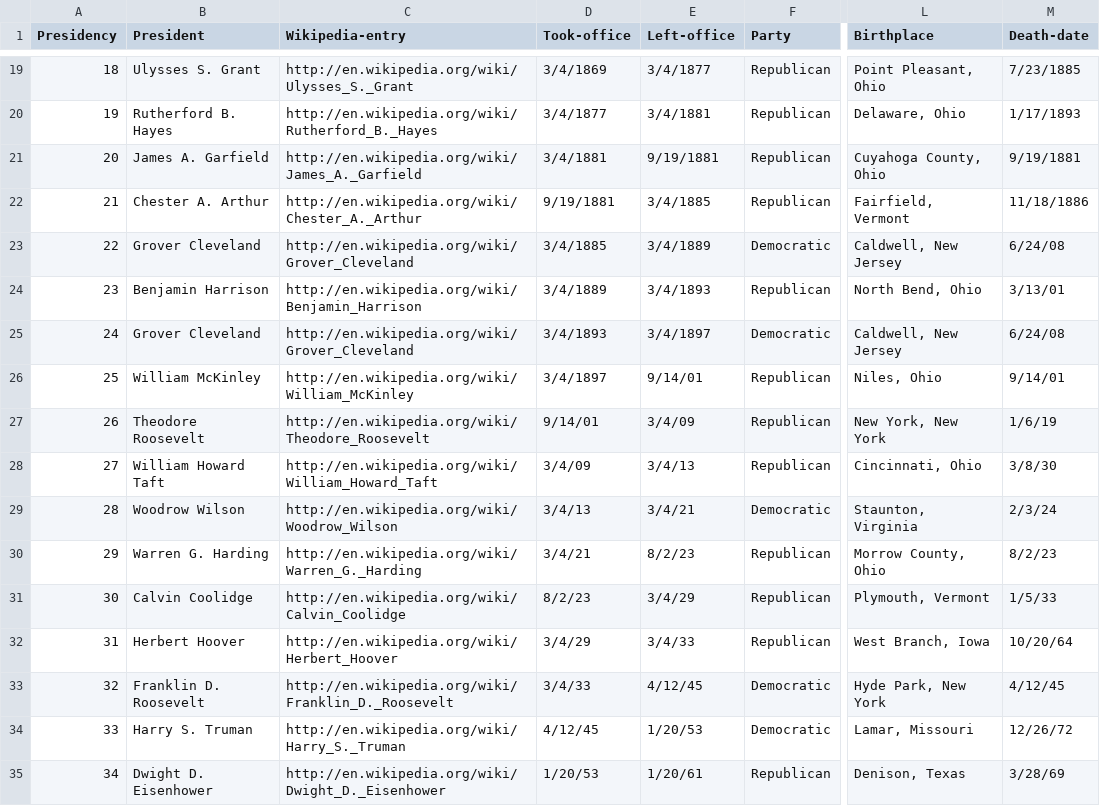
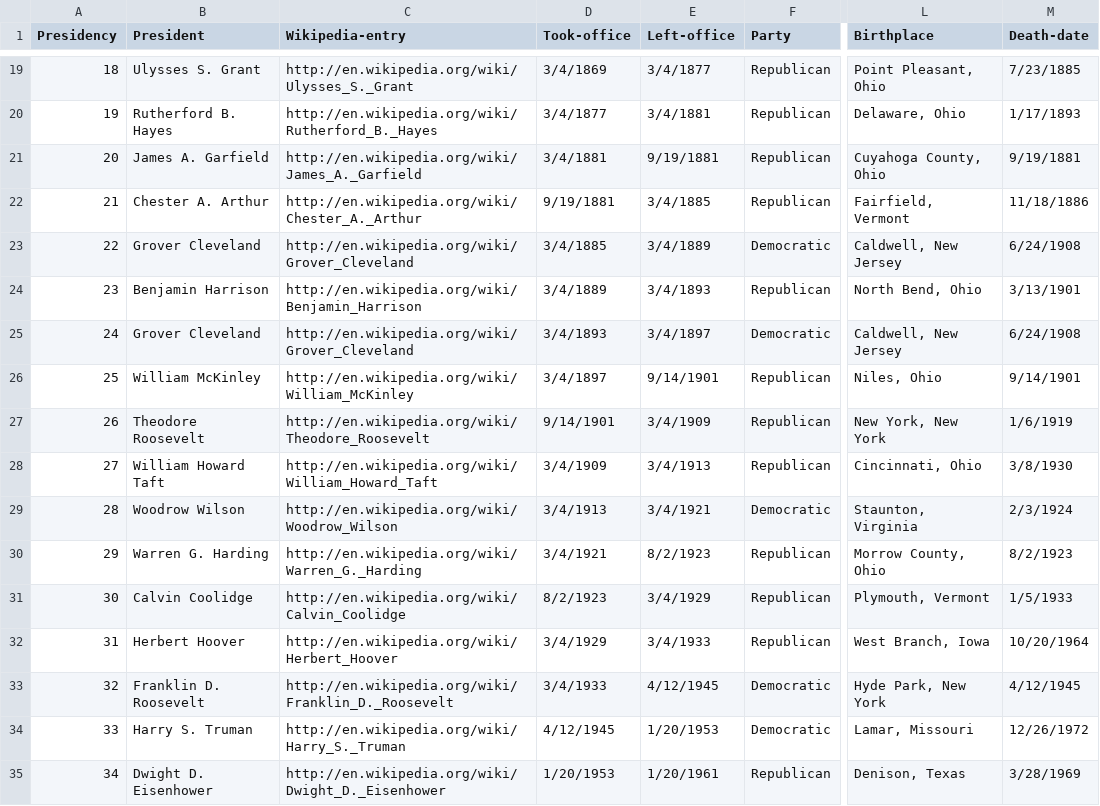
Before and after one commit to macloo/python-adv-web-apps, a CSV file: python_code_examples/csvs/presidents.csv, drawn as a sheet; only a part is shown, gaps mark what is left out; the diff covers the shown part only; the diff names each change by its address in the sheet, - before the commit and + after, or states it on an @@ line.

Commit message:
replace with correct dates

```diff
--- a/python_code_examples/csvs/presidents.csv
+++ b/python_code_examples/csvs/presidents.csv
-M23 (Death-date): 6/24/08
+M23 (Death-date): 6/24/1908
-M24 (Death-date): 3/13/01
+M24 (Death-date): 3/13/1901
-M25 (Death-date): 6/24/08
+M25 (Death-date): 6/24/1908
-E26 (Left-office): 9/14/01
+E26 (Left-office): 9/14/1901
-M26 (Death-date): 9/14/01
+M26 (Death-date): 9/14/1901
-D27 (Took-office): 9/14/01
+D27 (Took-office): 9/14/1901
-E27 (Left-office): 3/4/09
+E27 (Left-office): 3/4/1909
-M27 (Death-date): 1/6/19
+M27 (Death-date): 1/6/1919
-D28 (Took-office): 3/4/09
+D28 (Took-office): 3/4/1909
-E28 (Left-office): 3/4/13
+E28 (Left-office): 3/4/1913
-M28 (Death-date): 3/8/30
+M28 (Death-date): 3/8/1930
-D29 (Took-office): 3/4/13
+D29 (Took-office): 3/4/1913
-E29 (Left-office): 3/4/21
+E29 (Left-office): 3/4/1921
-M29 (Death-date): 2/3/24
+M29 (Death-date): 2/3/1924
-D30 (Took-office): 3/4/21
+D30 (Took-office): 3/4/1921
-E30 (Left-office): 8/2/23
+E30 (Left-office): 8/2/1923
-M30 (Death-date): 8/2/23
+M30 (Death-date): 8/2/1923
-D31 (Took-office): 8/2/23
+D31 (Took-office): 8/2/1923
-E31 (Left-office): 3/4/29
+E31 (Left-office): 3/4/1929
-M31 (Death-date): 1/5/33
+M31 (Death-date): 1/5/1933
-D32 (Took-office): 3/4/29
+D32 (Took-office): 3/4/1929
-E32 (Left-office): 3/4/33
+E32 (Left-office): 3/4/1933
-M32 (Death-date): 10/20/64
+M32 (Death-date): 10/20/1964
-D33 (Took-office): 3/4/33
+D33 (Took-office): 3/4/1933
-E33 (Left-office): 4/12/45
+E33 (Left-office): 4/12/1945
-M33 (Death-date): 4/12/45
+M33 (Death-date): 4/12/1945
-D34 (Took-office): 4/12/45
+D34 (Took-office): 4/12/1945
-E34 (Left-office): 1/20/53
+E34 (Left-office): 1/20/1953
-M34 (Death-date): 12/26/72
+M34 (Death-date): 12/26/1972
-D35 (Took-office): 1/20/53
+D35 (Took-office): 1/20/1953
-E35 (Left-office): 1/20/61
+E35 (Left-office): 1/20/1961
-M35 (Death-date): 3/28/69
+M35 (Death-date): 3/28/1969
```
Also changed, not shown: 39 edited cells elsewhere in this file.
